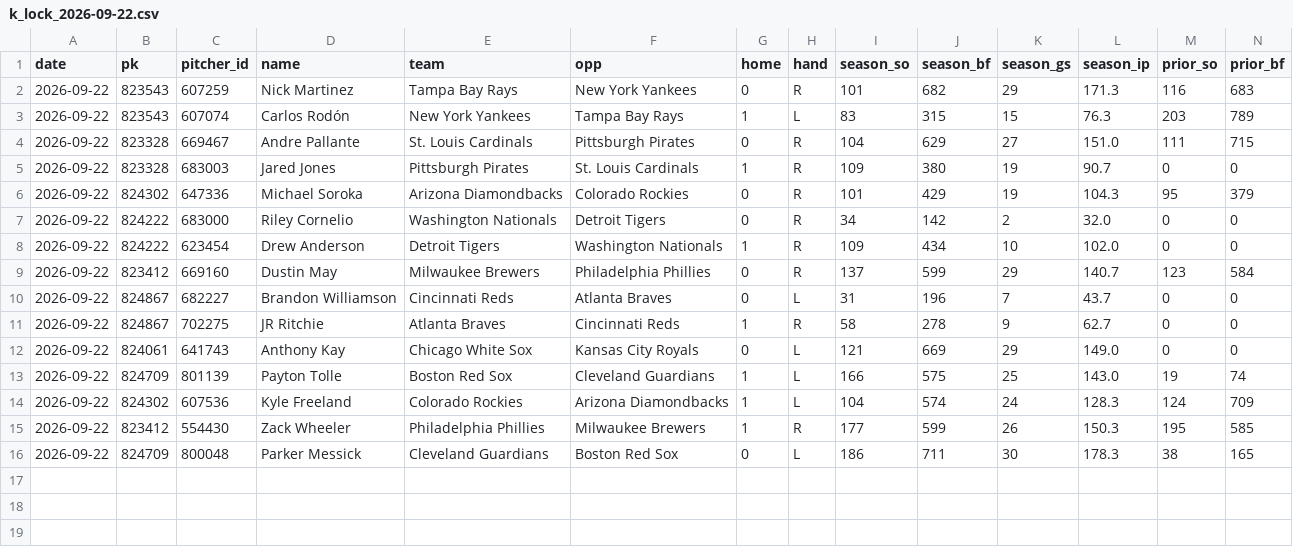
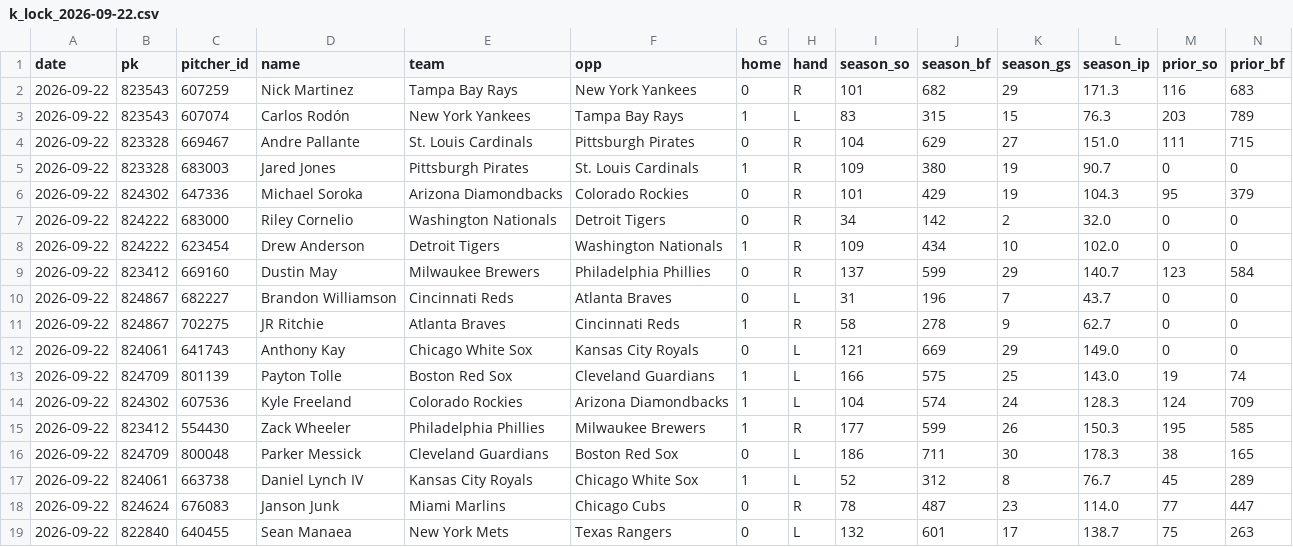
Before and after one commit to myles00price/baseball-model, a CSV file: k_lock_2026-09-22.csv, drawn as a sheet; only a part is shown; rows hold the shown columns only; the diff names each change by its address in the sheet, - before the commit and + after, or states it on an @@ line.

Commit message:
lineup lock update 2026-09-22

```diff
--- a/k_lock_2026-09-22.csv
+++ b/k_lock_2026-09-22.csv
+row 17: 2026-09-22 | 824061 | 663738 | Daniel Lynch IV | Kansas City Royals | Chicago White Sox | 1 | L | 52 | 312 | 8 | 76.7 | 45 | 289
+row 18: 2026-09-22 | 824624 | 676083 | Janson Junk | Miami Marlins | Chicago Cubs | 0 | R | 78 | 487 | 23 | 114.0 | 77 | 447
+row 19: 2026-09-22 | 822840 | 640455 | Sean Manaea | New York Mets | Texas Rangers | 0 | L | 132 | 601 | 17 | 138.7 | 75 | 263
```
Also changed, not shown: picks_2026-09-22.csv, 5 other files.
